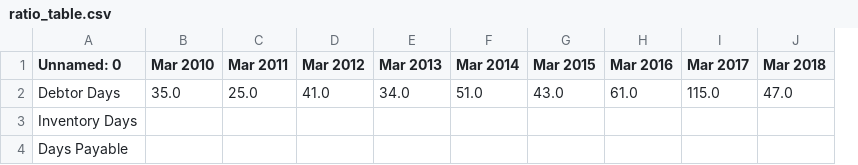
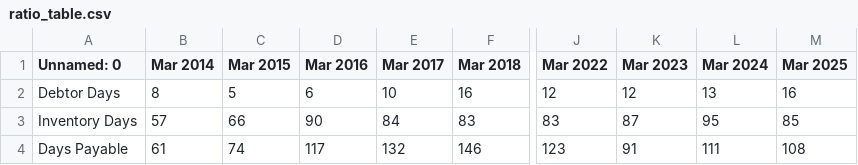
Before and after one commit to soumyadipghorai/StockFinder, a CSV file: data/ratio_table.csv, drawn as a sheet; only a part is shown, gaps mark what is left out; removed rows and columns are numbered as before the commit, all else as after; the diff covers the shown part only; the diff names each change by its address in the sheet, - before the commit and + after, or states it on an @@ line.

```diff
--- a/data/ratio_table.csv
+++ b/data/ratio_table.csv
-column B (Mar 2010), row 2: 35.0
-column C (Mar 2011), row 2: 25.0
-column D (Mar 2012), row 2: 41.0
-column E (Mar 2013), row 2: 34.0
+column J (Mar 2022), rows 2-4: 12 | 83 | 123
+column K (Mar 2023), rows 2-4: 12 | 87 | 91
+column L (Mar 2024), rows 2-4: 13 | 95 | 111
+column M (Mar 2025), rows 2-4: 16 | 85 | 108
-B2 (Mar 2014): 51.0
+B2 (Mar 2014): 8
-C2 (Mar 2015): 43.0
+C2 (Mar 2015): 5
-D2 (Mar 2016): 61.0
+D2 (Mar 2016): 6
-E2 (Mar 2017): 115.0
+E2 (Mar 2017): 10
-F2 (Mar 2018): 47.0
+F2 (Mar 2018): 16
-B3 (Mar 2014): (empty)
+B3 (Mar 2014): 57
-C3 (Mar 2015): (empty)
+C3 (Mar 2015): 66
-D3 (Mar 2016): (empty)
+D3 (Mar 2016): 90
-E3 (Mar 2017): (empty)
+E3 (Mar 2017): 84
-F3 (Mar 2018): (empty)
+F3 (Mar 2018): 83
-B4 (Mar 2014): (empty)
+B4 (Mar 2014): 61
-C4 (Mar 2015): (empty)
+C4 (Mar 2015): 74
-D4 (Mar 2016): (empty)
+D4 (Mar 2016): 117
-E4 (Mar 2017): (empty)
+E4 (Mar 2017): 132
-F4 (Mar 2018): (empty)
+F4 (Mar 2018): 146
```
Also changed, not shown: 33 edited cells elsewhere in this file, data/balance_sheet.csv, data/cash_flow.csv, 11 other files.
